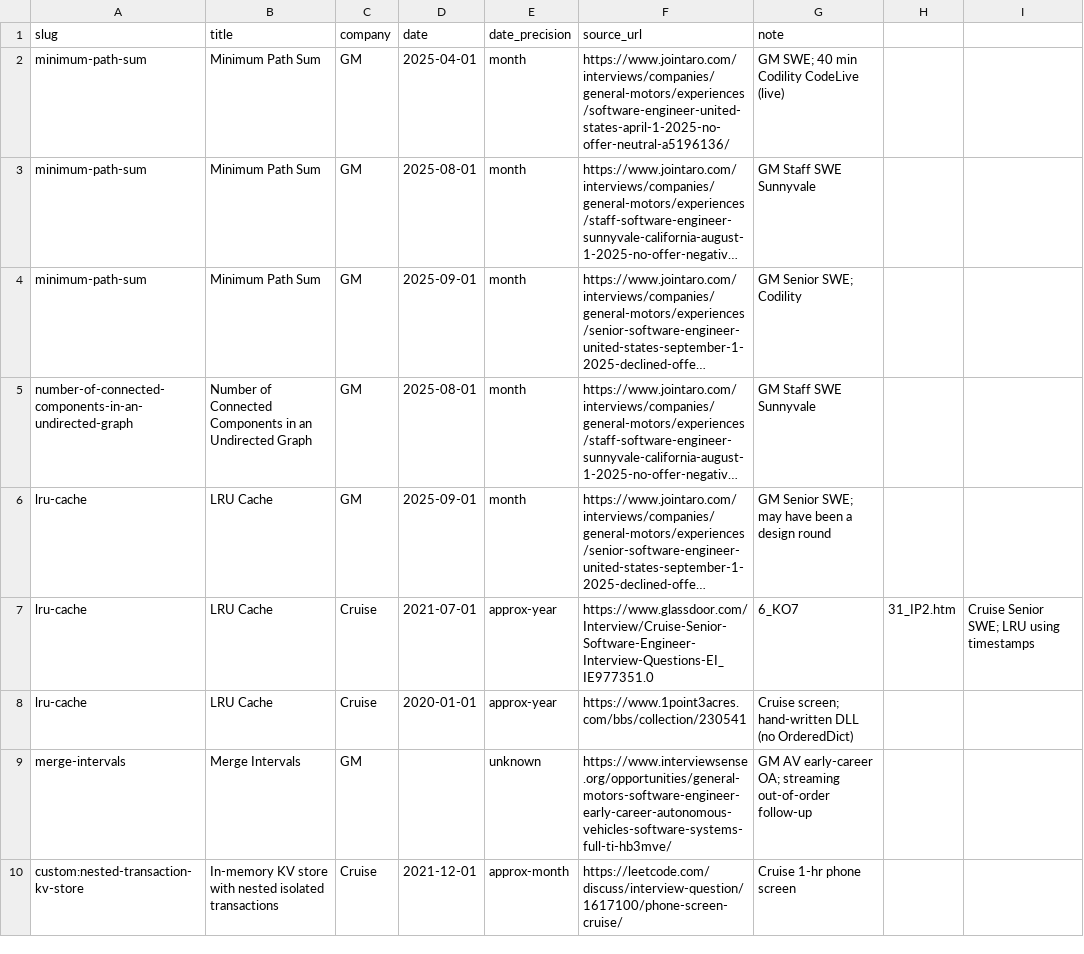
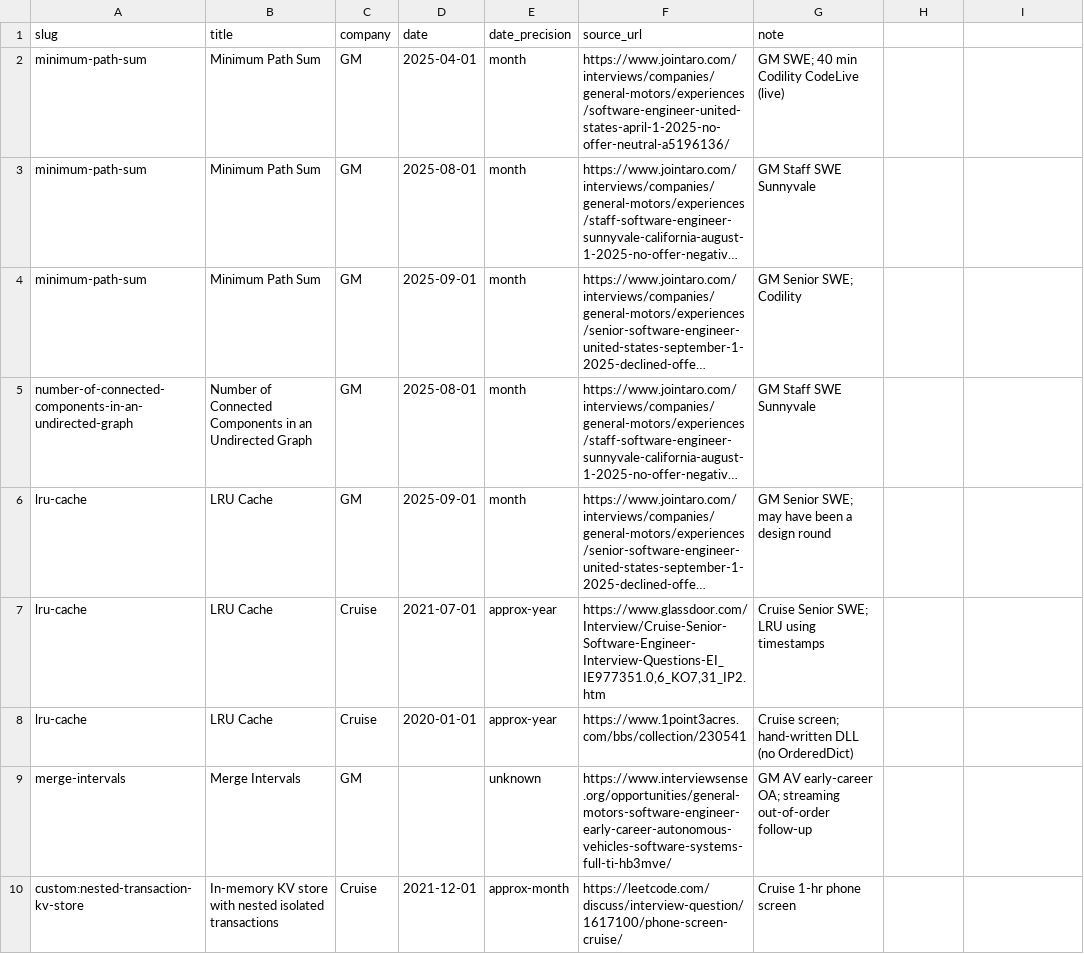
Before and after one commit to och234/100000000-instructions-evaluations-in-Linux, a CSV file: interview-prep/data/reports.csv, drawn as a sheet; only a part is shown; long unchanged cells end in …; the diff covers the shown part only; the diff names each change by its address in the sheet, - before the commit and + after, or states it on an @@ line.

```diff
--- a/interview-prep/data/reports.csv
+++ b/interview-prep/data/reports.csv
-F7 (source_url): https://www.glassdoor.com/Interview/Cruise-Senior-Software-Engineer-Interview-Questions-EI_IE977351.0
+F7 (source_url): https://www.glassdoor.com/Interview/Cruise-Senior-Software-Engineer-Interview-Questions-EI_IE977351.0,6_KO7,31_IP2.htm
-G7 (note): 6_KO7
+G7 (note): Cruise Senior SWE; LRU using timestamps
-H7: 31_IP2.htm
+H7: (empty)
-I7: Cruise Senior SWE; LRU using timestamps
+I7: (empty)
```
Also changed, not shown: 20 edited cells elsewhere in this file, 3 other files.
